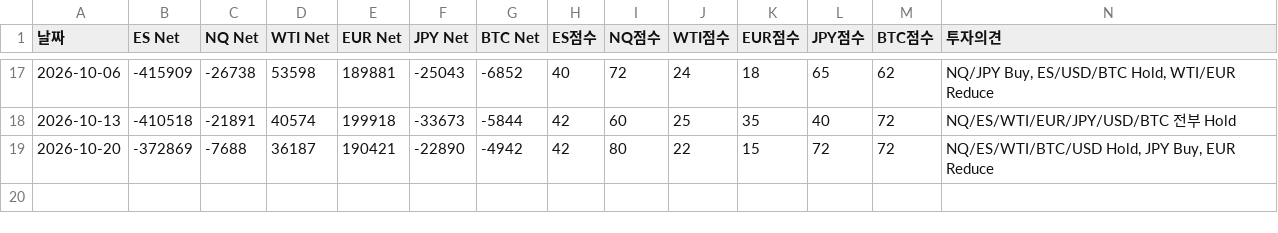
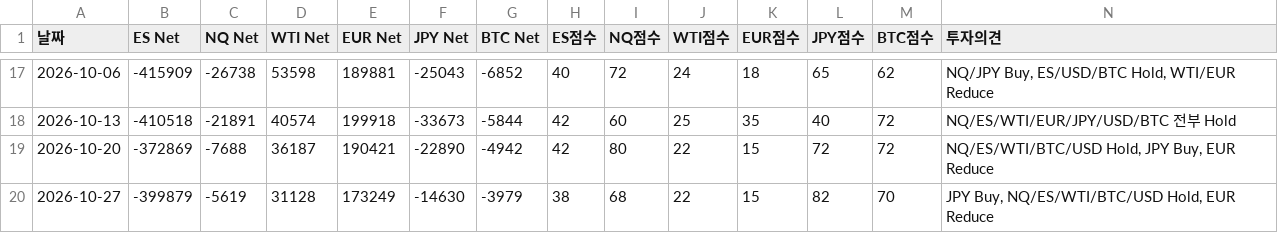
Before and after one commit to janbakbakee/woong, a CSV file: docs/data/cot_record.csv, drawn as a sheet; only a part is shown, gaps mark what is left out; rows hold the shown columns only; the diff names each change by its address in the sheet, - before the commit and + after, or states it on an @@ line.

```diff
--- a/docs/data/cot_record.csv
+++ b/docs/data/cot_record.csv
+row 20: 2026-10-27 | -399879 | -5619 | 31128 | 173249 | -14630 | -3979 | 38 | 68 | 22 | 15 | 82 | 70 | JPY Buy, NQ/ES/WTI/BTC/USD Hold, EUR Reduce
```
Also changed, not shown: 12 other files.
